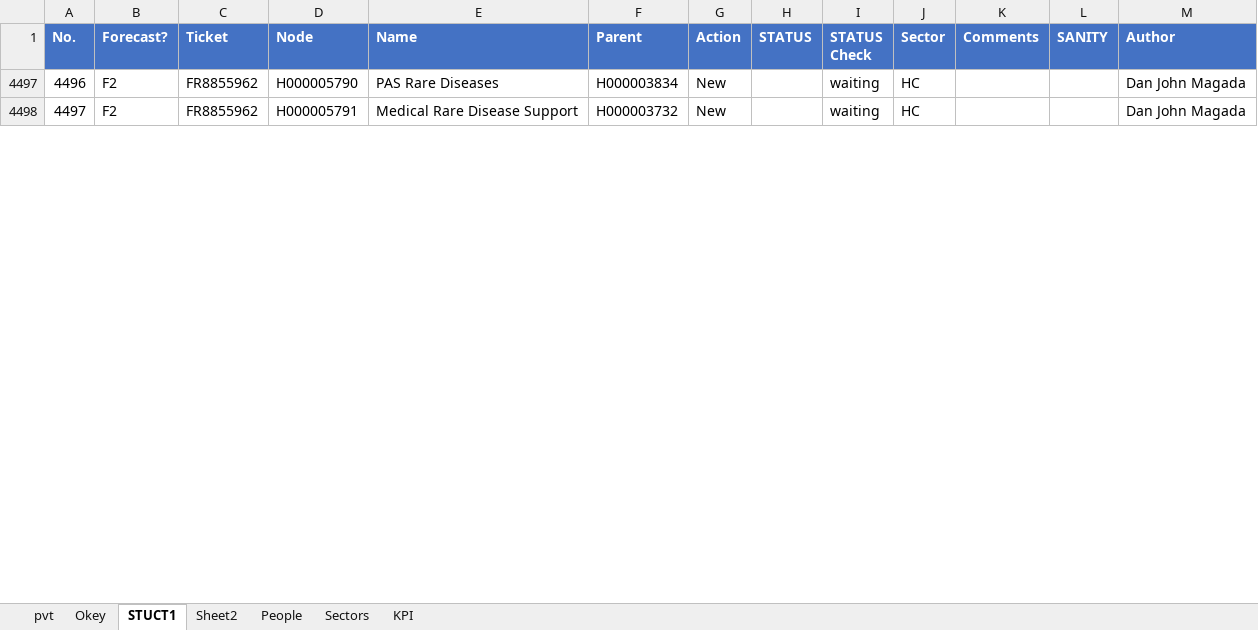
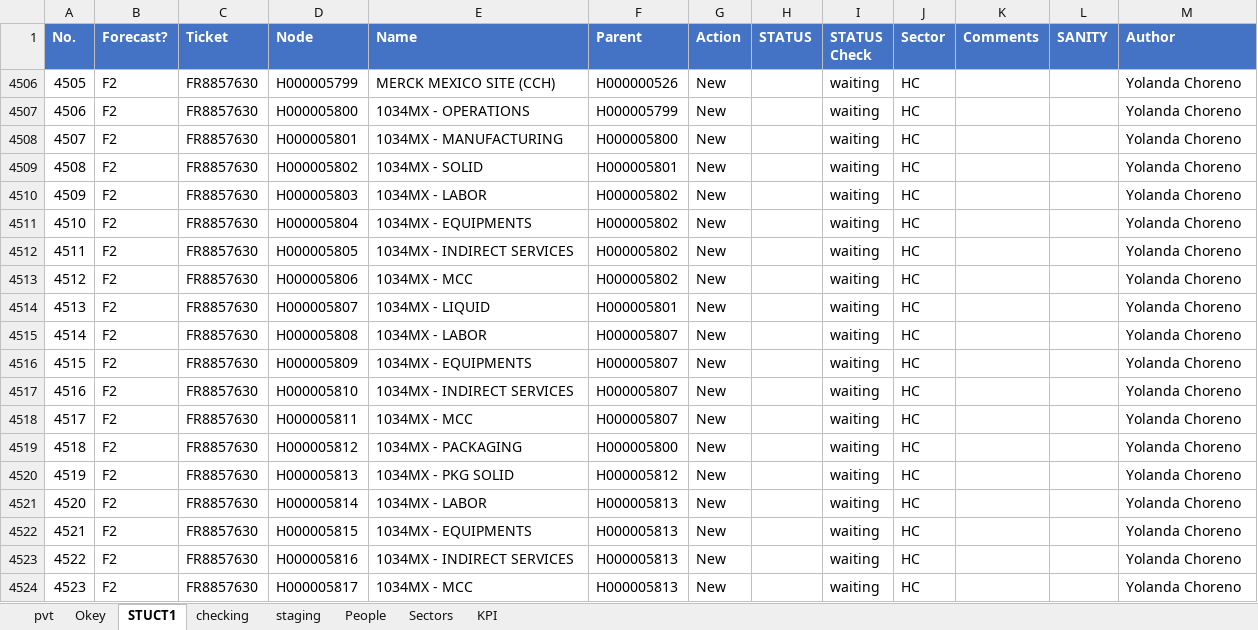
Before and after one commit to schizoabe/GCOH-Tickets-for-Processing, an Excel workbook: GCOH Structure.xlsx, sheet STUCT1, drawn as a sheet; only a part is shown; values as stored, in another font and other column widths than the file's, no borders; conditional formats and table styles not drawn; addresses are those after the commit; the diff covers the shown part only; the diff names each change by its address in the sheet, - before the commit and + after, or states it on an @@ line.

```diff
--- a/GCOH Structure.xlsx (sheet STUCT1)
+++ b/GCOH Structure.xlsx (sheet STUCT1)
-sheet tab: Sheet2
+sheet tab: staging
+sheet tab: checking
+row 4506: 4505 | F2 | FR8857630 | H000005799 | MERCK MEXICO SITE (CCH) | H000000526 | New |  | waiting | HC |  |  | Yolanda Choreno
+row 4507: 4506 | F2 | FR8857630 | H000005800 | 1034MX - OPERATIONS | H000005799 | New |  | waiting | HC |  |  | Yolanda Choreno
+row 4508: 4507 | F2 | FR8857630 | H000005801 | 1034MX - MANUFACTURING | H000005800 | New |  | waiting | HC |  |  | Yolanda Choreno
+row 4509: 4508 | F2 | FR8857630 | H000005802 | 1034MX - SOLID | H000005801 | New |  | waiting | HC |  |  | Yolanda Choreno
+row 4510: 4509 | F2 | FR8857630 | H000005803 | 1034MX - LABOR | H000005802 | New |  | waiting | HC |  |  | Yolanda Choreno
+row 4511: 4510 | F2 | FR8857630 | H000005804 | 1034MX - EQUIPMENTS | H000005802 | New |  | waiting | HC |  |  | Yolanda Choreno
+row 4512: 4511 | F2 | FR8857630 | H000005805 | 1034MX - INDIRECT SERVICES | H000005802 | New |  | waiting | HC |  |  | Yolanda Choreno
+row 4513: 4512 | F2 | FR8857630 | H000005806 | 1034MX - MCC | H000005802 | New |  | waiting | HC |  |  | Yolanda Choreno
+row 4514: 4513 | F2 | FR8857630 | H000005807 | 1034MX - LIQUID | H000005801 | New |  | waiting | HC |  |  | Yolanda Choreno
+row 4515: 4514 | F2 | FR8857630 | H000005808 | 1034MX - LABOR | H000005807 | New |  | waiting | HC |  |  | Yolanda Choreno
@@ column A (No.) renumbered from row 4516 down @@
-C4516 (Ticket): FR8855962
+C4516 (Ticket): FR8857630
-D4516 (Node): H000005790
+D4516 (Node): H000005809
-E4516 (Name): PAS Rare Diseases
+E4516 (Name): 1034MX - EQUIPMENTS
-F4516 (Parent): H000003834
+F4516 (Parent): H000005807
-M4516 (Author): Dan John Magada
+M4516 (Author): Yolanda Choreno
+row 4517: 4516 | F2 | FR8857630 | H000005810 | 1034MX - INDIRECT SERVICES | H000005807 | New |  | waiting | HC |  |  | Yolanda Choreno
+row 4518: 4517 | F2 | FR8857630 | H000005811 | 1034MX - MCC | H000005807 | New |  | waiting | HC |  |  | Yolanda Choreno
+row 4519: 4518 | F2 | FR8857630 | H000005812 | 1034MX - PACKAGING | H000005800 | New |  | waiting | HC |  |  | Yolanda Choreno
+row 4520: 4519 | F2 | FR8857630 | H000005813 | 1034MX - PKG SOLID | H000005812 | New |  | waiting | HC |  |  | Yolanda Choreno
+row 4521: 4520 | F2 | FR8857630 | H000005814 | 1034MX - LABOR | H000005813 | New |  | waiting | HC |  |  | Yolanda Choreno
+row 4522: 4521 | F2 | FR8857630 | H000005815 | 1034MX - EQUIPMENTS | H000005813 | New |  | waiting | HC |  |  | Yolanda Choreno
+row 4523: 4522 | F2 | FR8857630 | H000005816 | 1034MX - INDIRECT SERVICES | H000005813 | New |  | waiting | HC |  |  | Yolanda Choreno
-C4524 (Ticket): FR8855962
+C4524 (Ticket): FR8857630
-D4524 (Node): H000005791
+D4524 (Node): H000005817
-E4524 (Name): Medical Rare Disease Support
+E4524 (Name): 1034MX - MCC
-F4524 (Parent): H000003732
+F4524 (Parent): H000005813
-M4524 (Author): Dan John Magada
+M4524 (Author): Yolanda Choreno
```
Also changed, not shown: 8 added rows and 39 edited cells elsewhere in this sheet, sheet pvt, sheet staging, sheet People, sheet Okey, hidden cells, Inputs/PyDump.xlsx, pandas.xlsx, 2 other files.
